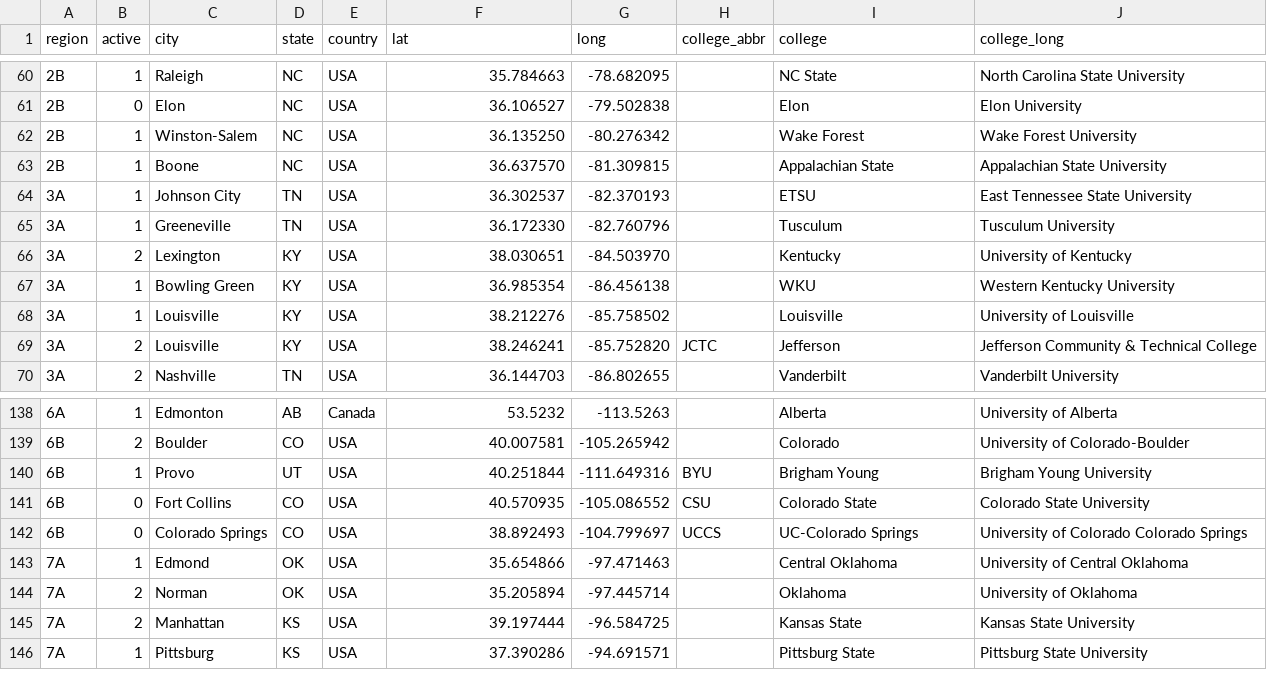
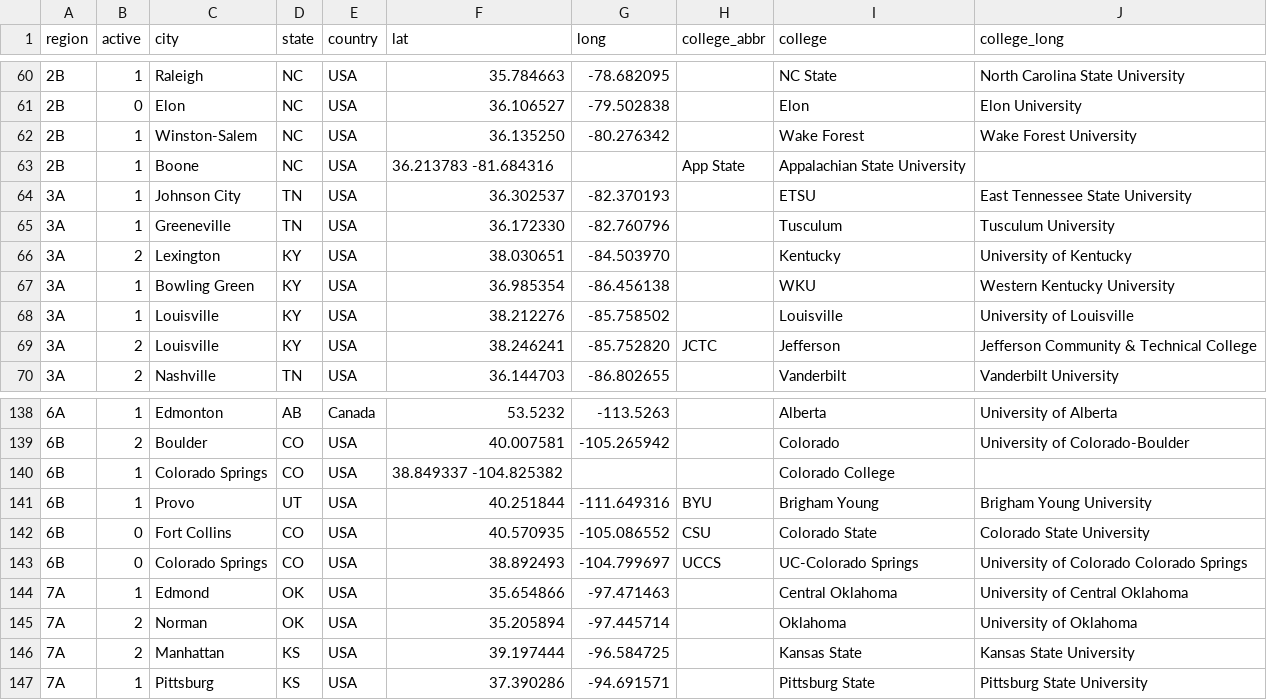
Before and after one commit to quizbowl/collegecalendar, a TSV file: map/colleges.tsv, drawn as a sheet; only a part is shown, gaps mark what is left out.

Commit message:
made these changes in vscode so hopefully the tsv works this time

```diff
--- a/map/colleges.tsv
+++ b/map/colleges.tsv
@@ -62,3 +62,3 @@ region	active	city	state	country	lat	long	college_abbr	college	college_long
 2B	1	Winston-Salem	NC	USA	36.135250	-80.276342		Wake Forest	Wake Forest University
-2B	1	Boone	NC	USA	36.637570	-81.309815		Appalachian State	Appalachian State University
+2B	1	Boone	NC	USA	36.213783  -81.684316		App State	Appalachian State University
 3A	1	Johnson City	TN	USA	36.302537	-82.370193		ETSU	East Tennessee State University
@@ -139,2 +139,3 @@ region	active	city	state	country	lat	long	college_abbr	college	college_long
 6B	2	Boulder	CO	USA	40.007581	-105.265942		Colorado	University of Colorado-Boulder
+6B	1	Colorado Springs	CO	USA	38.849337 -104.825382			Colorado College
 6B	1	Provo	UT	USA	40.251844	-111.649316	BYU	Brigham Young	Brigham Young University
```
